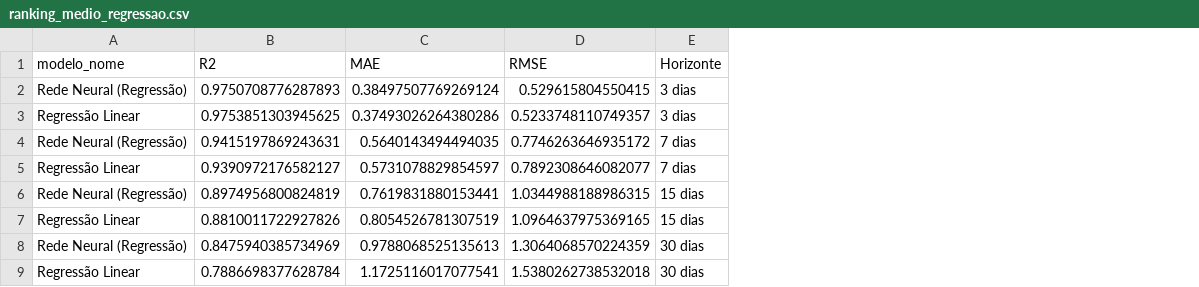
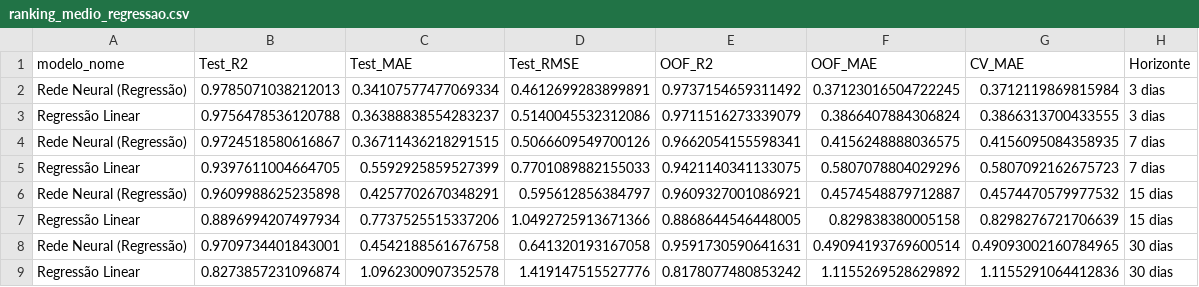
Before and after one commit to GabrielTerra551/Analise-comparativa-de-modelos-de-machine-learning---Agro-Brasil---TCC, a CSV file: analise_resultados/ranking_medio_regressao.csv, drawn as a sheet; removed rows and columns are numbered as before the commit, all else as after; the diff names each change by its address in the sheet, - before the commit and + after, or states it on an @@ line.

```diff
--- a/analise_resultados/ranking_medio_regressao.csv
+++ b/analise_resultados/ranking_medio_regressao.csv
-column B (R2), rows 2-9: 0.9750708776287893 | 0.9753851303945625 | 0.9415197869243631 | 0.9390972176582127 | 0.8974956800824819 | 0.8810011722927826 | 0.8475940385734969 | 0.7886698377628784
-column C (MAE), rows 2-9: 0.38497507769269124 | 0.37493026264380286 | 0.5640143494494035 | 0.5731078829854597 | 0.7619831880153441 | 0.8054526781307519 | 0.9788068525135613 | 1.1725116017077541
-column D (RMSE), rows 2-9: 0.529615804550415 | 0.5233748110749357 | 0.7746263646935172 | 0.7892308646082077 | 1.0344988188986315 | 1.0964637975369165 | 1.3064068570224359 | 1.5380262738532018
+column B (Test_R2), rows 2-9: 0.9785071038212013 | 0.9756478536120788 | 0.9724518580616867 | 0.9397611004664705 | 0.9609988625235898 | 0.8896994207497934 | 0.9709734401843001 | 0.8273857231096874
+column C (Test_MAE), rows 2-9: 0.34107577477069334 | 0.36388838554283237 | 0.36711436218291515 | 0.5592925859527399 | 0.4257702670348291 | 0.7737525515337206 | 0.4542188561676758 | 1.0962300907352578
+column D (Test_RMSE), rows 2-9: 0.4612699283899891 | 0.5140045532312086 | 0.5066609549700126 | 0.7701089882155033 | 0.595612856384797 | 1.0492725913671366 | 0.641320193167058 | 1.419147515527776
+column E (OOF_R2), rows 2-9: 0.9737154659311492 | 0.9711516273339079 | 0.9662054155598341 | 0.9421140341133075 | 0.9609327001086921 | 0.8868644546448005 | 0.9591730590641631 | 0.8178077480853242
+column F (OOF_MAE), rows 2-9: 0.37123016504722245 | 0.3866407884306824 | 0.4156248888036575 | 0.5807078804029296 | 0.4574548879712887 | 0.829838380005158 | 0.49094193769600514 | 1.1155269528629892
+column G (CV_MAE), rows 2-9: 0.3712119869815984 | 0.3866313700433555 | 0.4156095084358935 | 0.5807092162675723 | 0.4574470579977532 | 0.8298276721706639 | 0.49093002160784965 | 1.1155291064412836
```
Also changed, not shown: analise_resultados/consolidado_regressao.csv, analise_resultados/ranking_medio_classificacao.csv, 12 other files.
